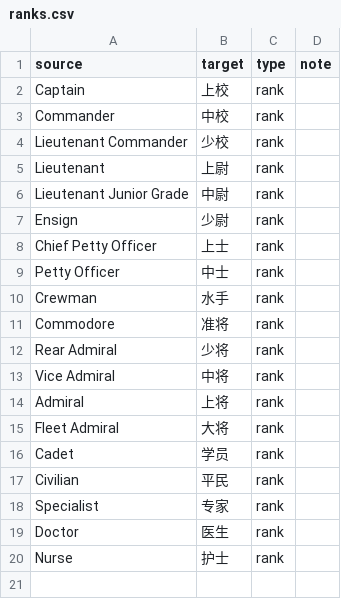
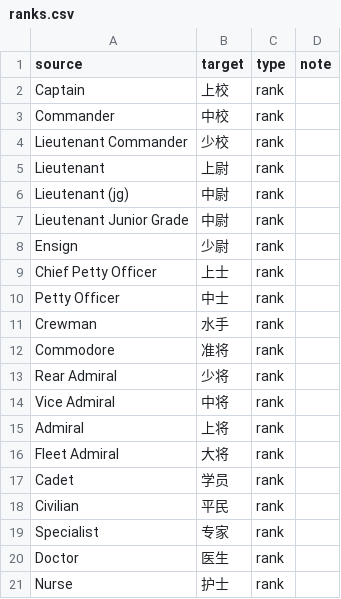
Before and after one commit to xuanji86/star_trek_translator, a CSV file: data/corpora/ranks.csv, drawn as a sheet; the diff names each change by its address in the sheet, - before the commit and + after, or states it on an @@ line.

```diff
--- a/data/corpora/ranks.csv
+++ b/data/corpora/ranks.csv
+row 6: Lieutenant (jg) | 中尉 | rank
```
Also changed, not shown: data/corpora/items.csv, 1 other file.
